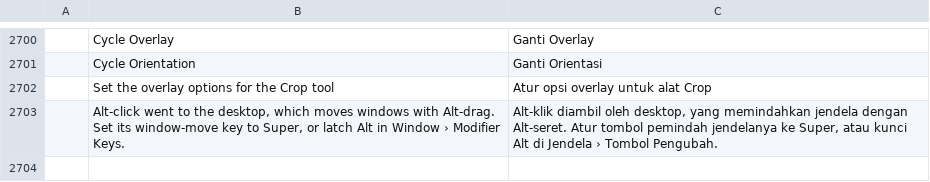
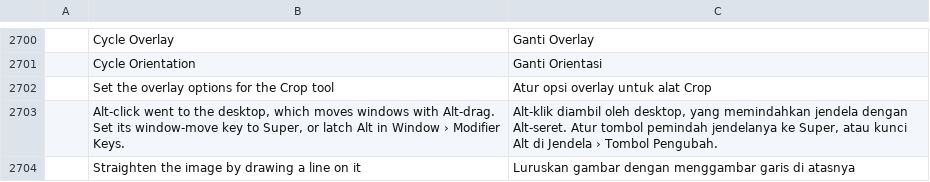
Before and after one commit to 0x6Ason/photocraft, a TSV file: crates/ui-egui/src/i18n/id.tsv, drawn as a sheet; only a part is shown, gaps mark what is left out; the diff names each change by its address in the sheet, - before the commit and + after, or states it on an @@ line.

```diff
--- a/crates/ui-egui/src/i18n/id.tsv
+++ b/crates/ui-egui/src/i18n/id.tsv
+row 2704:  | Straighten the image by drawing a line on it | Luruskan gambar dengan menggambar garis di atasnya
```
Also changed, not shown: crates/ui-egui/src/i18n/el.tsv, crates/ui-egui/src/i18n/nl.tsv, 20 other files.
